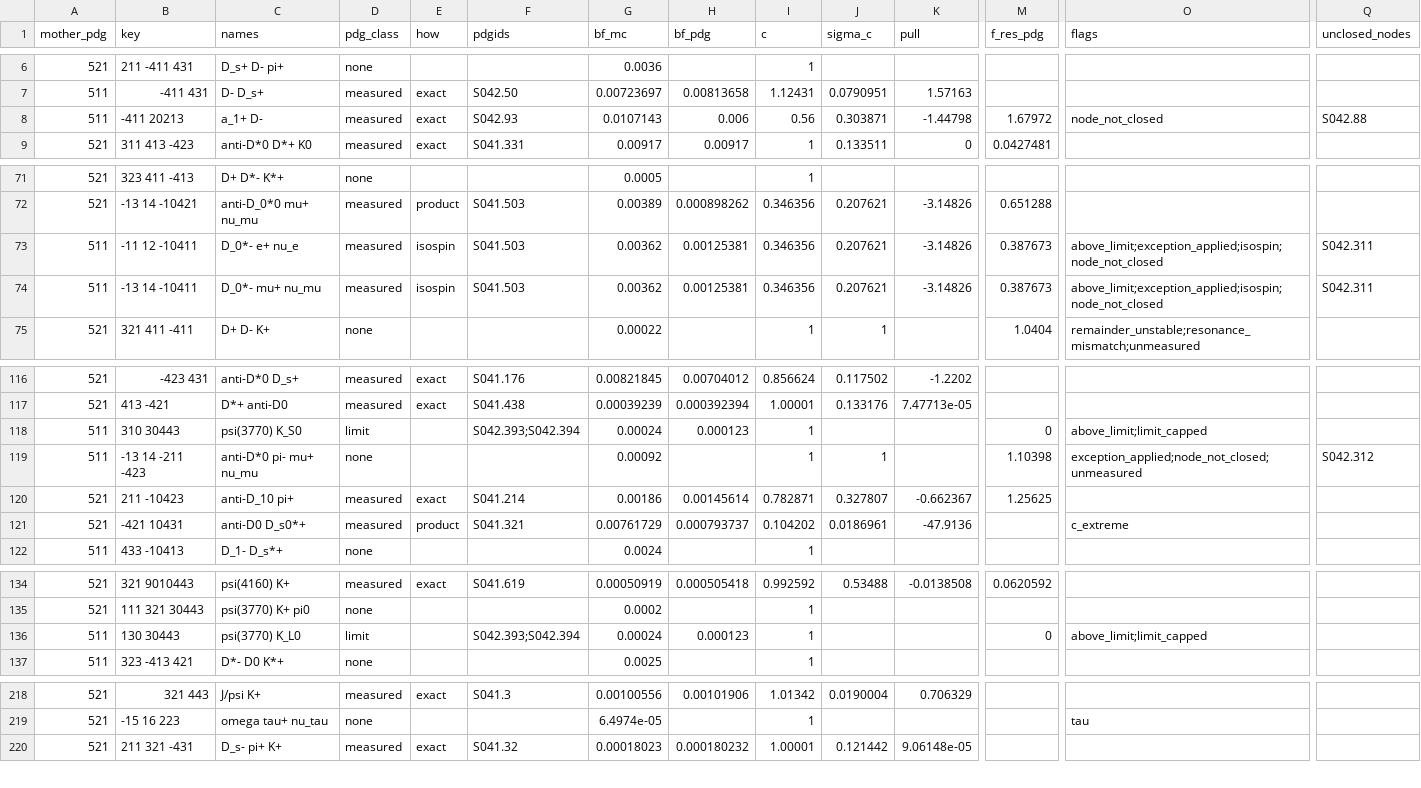
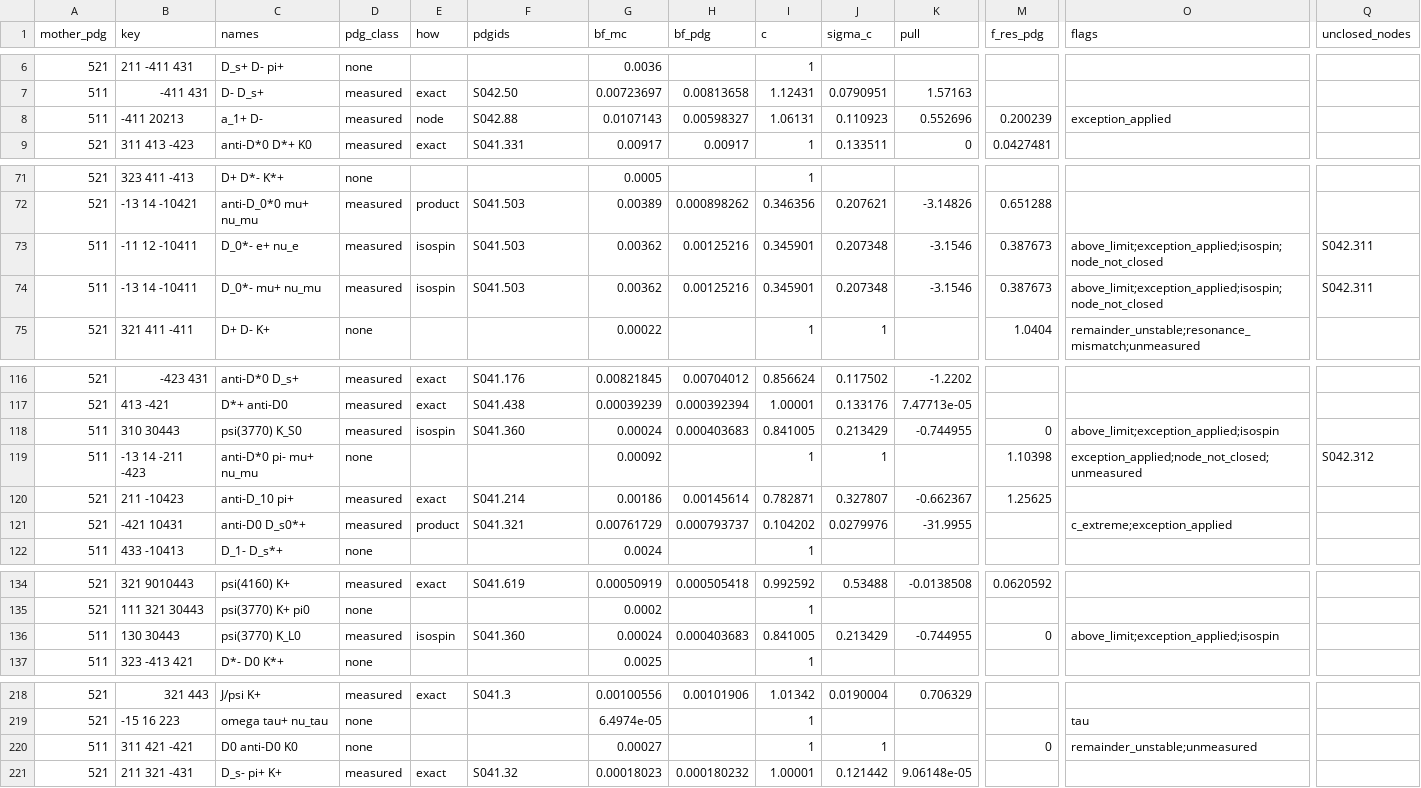
Before and after one commit to zjkjsd/inclusive_R_D, a CSV file: Notebooks/Plotting/csv_output/b_mode_pdg_review.csv, drawn as a sheet; only a part is shown, gaps mark what is left out; rows hold the shown columns only; the diff covers the shown part only; the diff names each change by its address in the sheet, - before the commit and + after, or states it on an @@ line.

```diff
--- a/Notebooks/Plotting/csv_output/b_mode_pdg_review.csv
+++ b/Notebooks/Plotting/csv_output/b_mode_pdg_review.csv
-E8 (how): exact
+E8 (how): node
-F8 (pdgids): S042.93
+F8 (pdgids): S042.88
-H8 (bf_pdg): 0.006
+H8 (bf_pdg): 0.00598327
-I8 (c): 0.56
+I8 (c): 1.06131
-J8 (sigma_c): 0.303871
+J8 (sigma_c): 0.110923
-K8 (pull): -1.44798
+K8 (pull): 0.552696
-M8 (f_res_pdg): 1.67972
+M8 (f_res_pdg): 0.200239
-O8 (flags): node_not_closed
+O8 (flags): exception_applied
-Q8 (unclosed_nodes): S042.88
+Q8 (unclosed_nodes): (empty)
-H73:H74 (bf_pdg): 0.00125381
+H73:H74 (bf_pdg): 0.00125216
-I73:I74 (c): 0.346356
+I73:I74 (c): 0.345901
-J73:J74 (sigma_c): 0.207621
+J73:J74 (sigma_c): 0.207348
-K73:K74 (pull): -3.14826
+K73:K74 (pull): -3.1546
-D118 (pdg_class): limit
+D118 (pdg_class): measured
-E118 (how): (empty)
+E118 (how): isospin
-F118 (pdgids): S042.393;S042.394
+F118 (pdgids): S041.360
-H118 (bf_pdg): 0.000123
+H118 (bf_pdg): 0.000403683
-I118 (c): 1
+I118 (c): 0.841005
-J118 (sigma_c): (empty)
+J118 (sigma_c): 0.213429
-K118 (pull): (empty)
+K118 (pull): -0.744955
-O118 (flags): above_limit;limit_capped
+O118 (flags): above_limit;exception_applied;isospin
-J121 (sigma_c): 0.0186961
+J121 (sigma_c): 0.0279976
-K121 (pull): -47.9136
+K121 (pull): -31.9955
-O121 (flags): c_extreme
+O121 (flags): c_extreme;exception_applied
-D136 (pdg_class): limit
+D136 (pdg_class): measured
-E136 (how): (empty)
+E136 (how): isospin
-F136 (pdgids): S042.393;S042.394
+F136 (pdgids): S041.360
-H136 (bf_pdg): 0.000123
+H136 (bf_pdg): 0.000403683
-I136 (c): 1
+I136 (c): 0.841005
-J136 (sigma_c): (empty)
+J136 (sigma_c): 0.213429
-K136 (pull): (empty)
+K136 (pull): -0.744955
-O136 (flags): above_limit;limit_capped
+O136 (flags): above_limit;exception_applied;isospin
+row 220: 511 | 311 421 -421 | D0 anti-D0 K0 | none |  |  | 0.00027 |  | 1 | 1 |  | 0 | remainder_unstable;unmeasured
```
Also changed, not shown: 29 edited cells elsewhere in this file, Notebooks/Plotting/csv_output/b_mode_isospin_check.csv, Notebooks/Plotting/csv_output/b_mode_pdg_table.csv, 4 other files.
